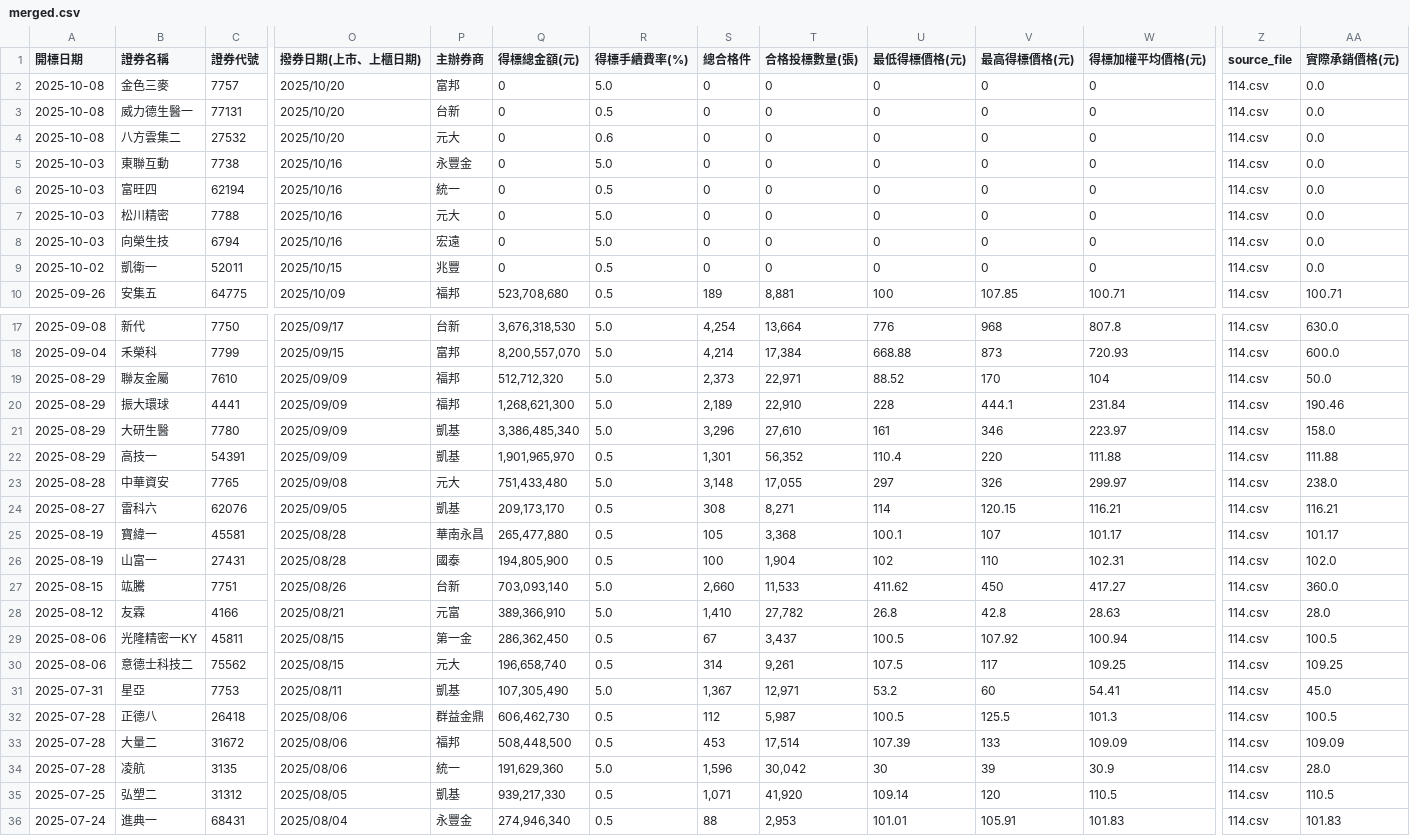
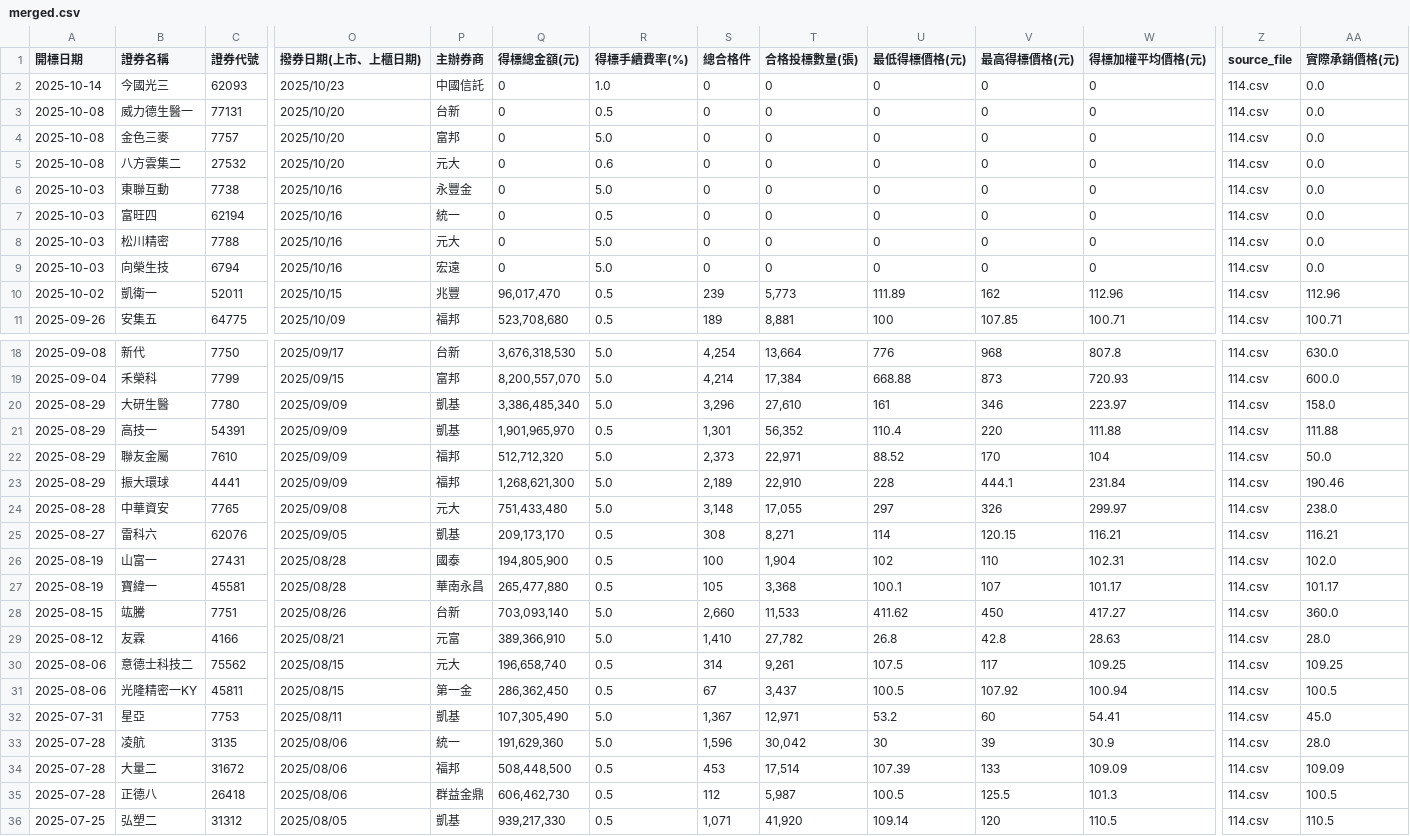
Before and after one commit to Aryido/auction, a CSV file: years/final/merged.csv, drawn as a sheet; only a part is shown, gaps mark what is left out; the shorter side is filled out with more unchanged rows; addresses are those after the commit; rows hold the shown columns only; the diff covers the shown part only; the diff names each change by its address in the sheet, - before the commit and + after, or states it on an @@ line.

```diff
--- a/years/final/merged.csv
+++ b/years/final/merged.csv
+row 2: 2025-10-14 | 今國光三 | 62093 | 2025/10/23 | 中國信託 | 0 | 1.0 | 0 | 0 | 0 | 0 | 0 | 114.csv | 0.0
-Q10 (得標總金額(元)): 0
+Q10 (得標總金額(元)): 96,017,470
-S10 (總合格件): 0
+S10 (總合格件): 239
-T10 (合格投標數量(張)): 0
+T10 (合格投標數量(張)): 5,773
-U10 (最低得標價格(元)): 0
+U10 (最低得標價格(元)): 111.89
-V10 (最高得標價格(元)): 0
+V10 (最高得標價格(元)): 162
-W10 (得標加權平均價格(元)): 0
+W10 (得標加權平均價格(元)): 112.96
-AA10 (實際承銷價格(元)): 0.0
+AA10 (實際承銷價格(元)): 112.96
@@ row 21 moved to row 20: 2025-08-29 @@
@@ row 22 moved to row 21: 2025-08-29 @@
@@ row 34 moved to row 33: 2025-07-28 @@
@@ row 33 moved to row 34: 2025-07-28 @@
```
Also changed, not shown: 24 moved rows elsewhere in this file, years/114.csv.
